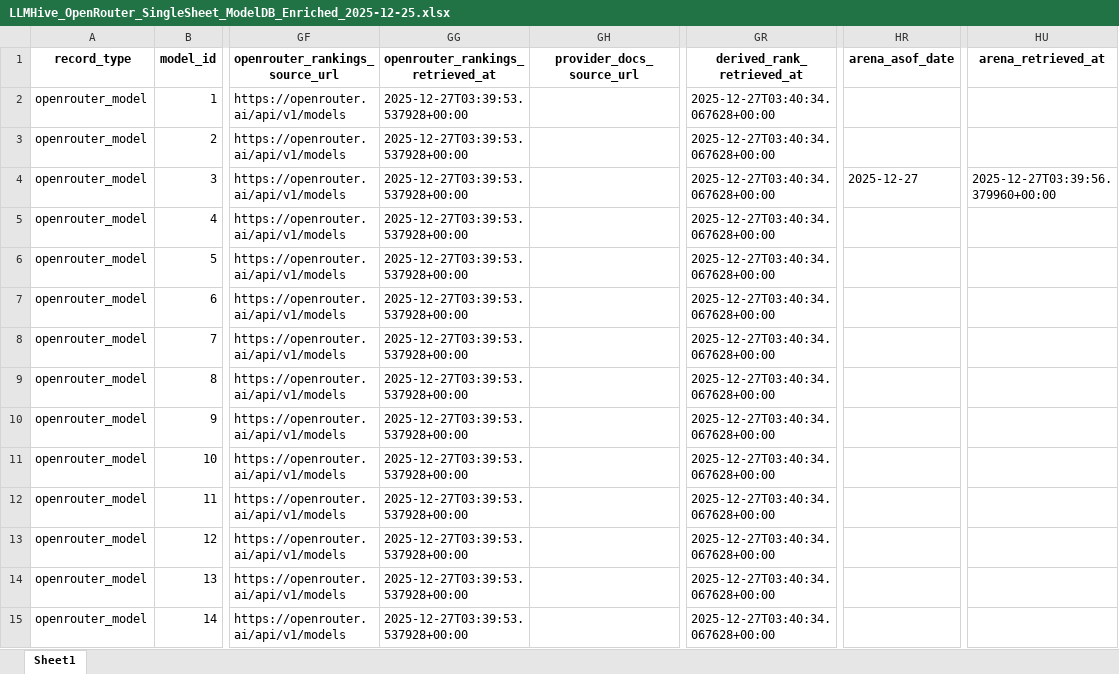
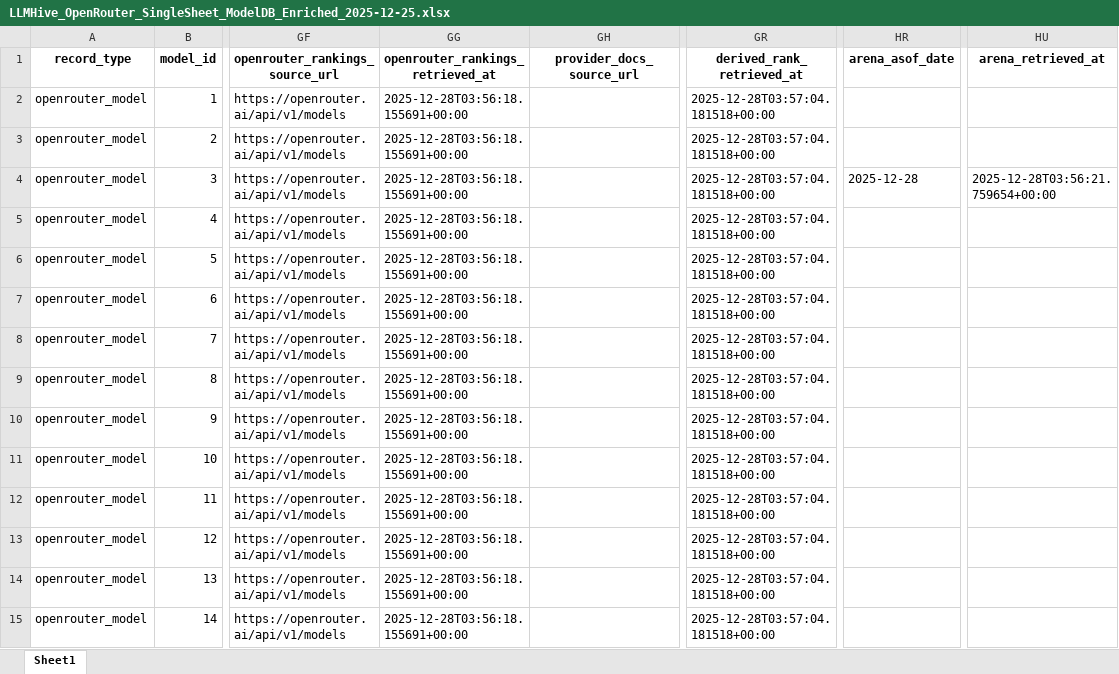
Before and after one commit to LLLHive/LLMHIVE, an Excel workbook: data/modeldb/LLMHive_OpenRouter_SingleSheet_ModelDB_Enriched_2025-12-25.xlsx, sheet Sheet1, drawn as a sheet; only a part is shown, gaps mark what is left out; values as stored, in another font and other column widths than the file's, no borders; the diff covers the shown part only; the diff names each change by its address in the sheet, - before the commit and + after, or states it on an @@ line.

```diff
--- a/data/modeldb/LLMHive_OpenRouter_SingleSheet_ModelDB_Enriched_2025-12-25.xlsx (sheet Sheet1)
+++ b/data/modeldb/LLMHive_OpenRouter_SingleSheet_ModelDB_Enriched_2025-12-25.xlsx (sheet Sheet1)
-GG2:GG15 (openrouter_rankings_retrieved_at): 2025-12-27T03:39:53.537928+00:00
+GG2:GG15 (openrouter_rankings_retrieved_at): 2025-12-28T03:56:18.155691+00:00
-GR2:GR15 (derived_rank_retrieved_at): 2025-12-27T03:40:34.067628+00:00
+GR2:GR15 (derived_rank_retrieved_at): 2025-12-28T03:57:04.181518+00:00
-HR4 (arena_asof_date): 2025-12-27
+HR4 (arena_asof_date): 2025-12-28
-HU4 (arena_retrieved_at): 2025-12-27T03:39:56.379960+00:00
+HU4 (arena_retrieved_at): 2025-12-28T03:56:21.759654+00:00
```
Also changed, not shown: 986 edited cells elsewhere in this sheet.
